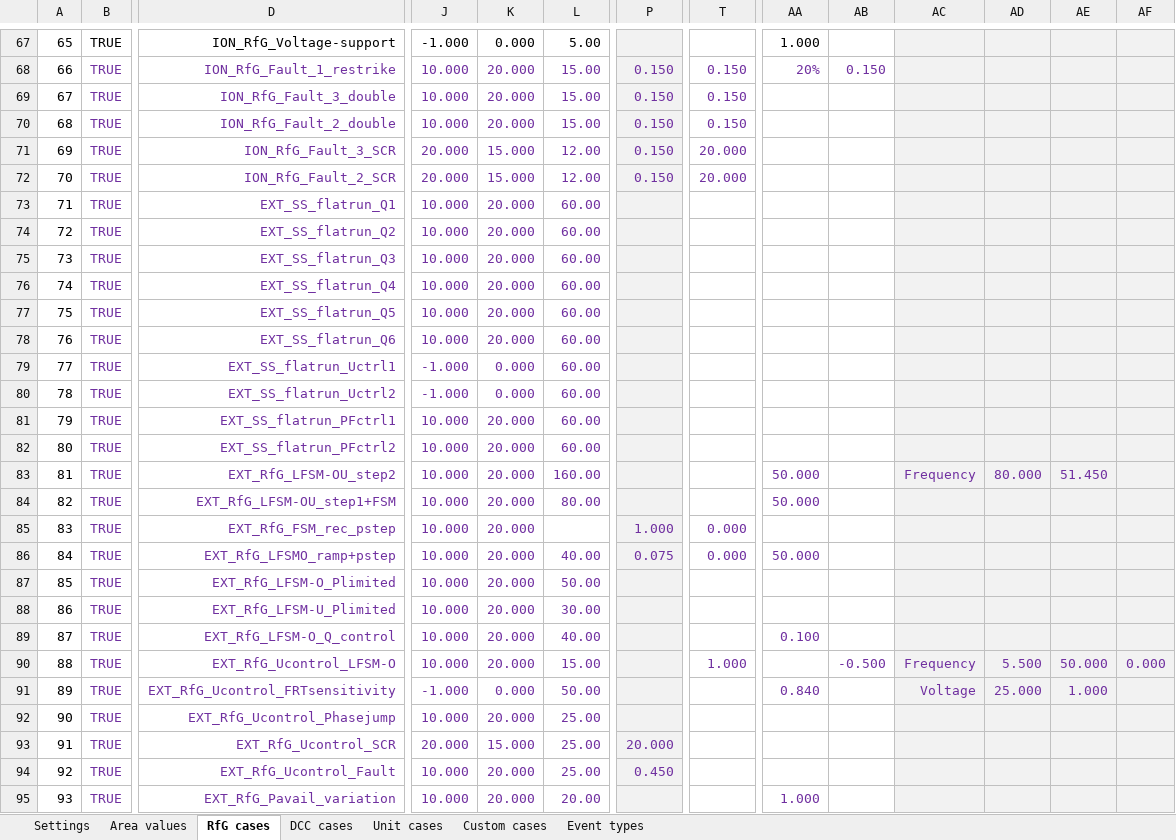
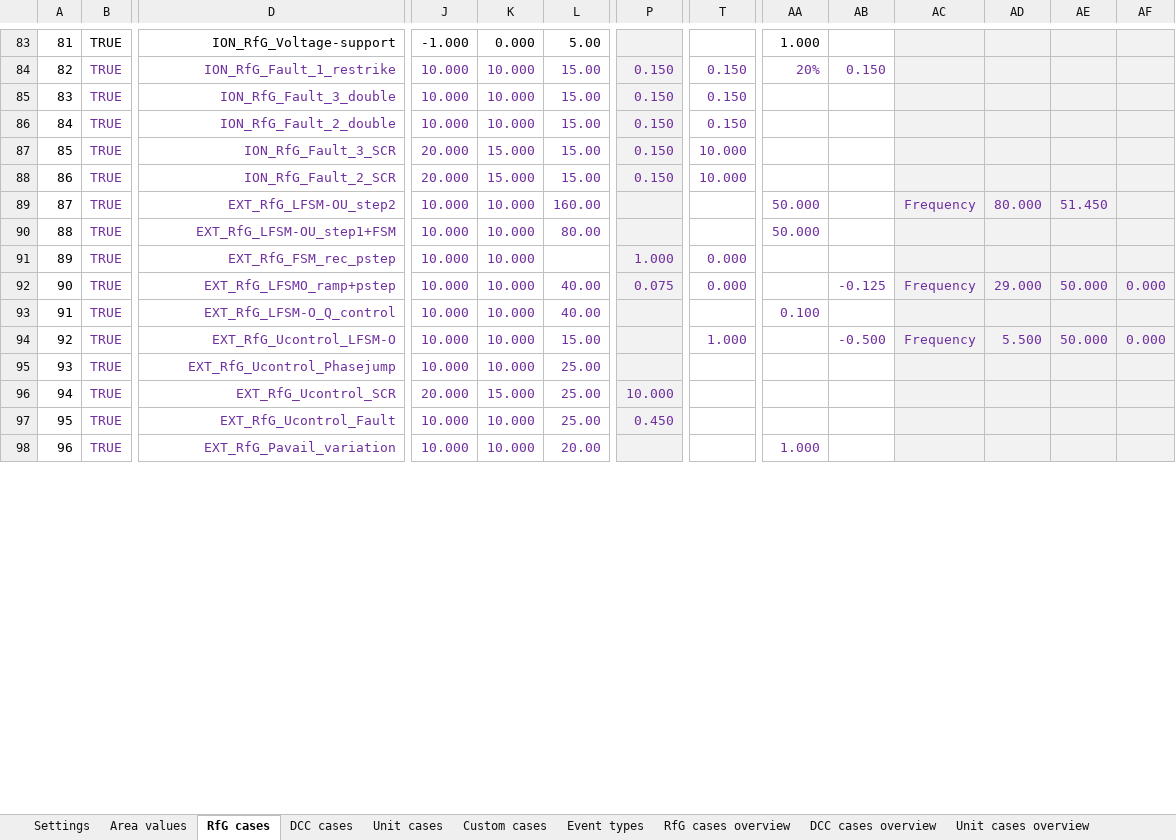
Before and after one commit to Energinet-AIG/MTB, an Excel workbook: testcases.xlsx, sheet RfG cases, drawn as a sheet; only a part is shown, gaps mark what is left out; values as stored, in another font and other column widths than the file's, no borders; removed rows and columns are numbered as before the commit, all else as after; rows hold the shown columns only; the diff covers the shown part only; the diff names each change by its address in the sheet, - before the commit and + after, or states it on an @@ line.

Commit message:
Update to testcases.xlsx with case overview

```diff
--- a/testcases.xlsx (sheet RfG cases)
+++ b/testcases.xlsx (sheet RfG cases)
+sheet tab: RfG cases overview
+sheet tab: DCC cases overview
+sheet tab: Unit cases overview
@@ column A renumbered from row 13 down @@
-K84:K86: 20.000
+K84:K86: 10.000
-L87:L88: 12.00
+L87:L88: 15.00
-T87:T88: 20.000
+T87:T88: 10.000
-row 73: 71 | TRUE | EXT_SS_flatrun_Q1 | 10.000 | 20.000 | 60.00
-row 74: 72 | TRUE | EXT_SS_flatrun_Q2 | 10.000 | 20.000 | 60.00
-row 75: 73 | TRUE | EXT_SS_flatrun_Q3 | 10.000 | 20.000 | 60.00
-row 76: 74 | TRUE | EXT_SS_flatrun_Q4 | 10.000 | 20.000 | 60.00
-row 77: 75 | TRUE | EXT_SS_flatrun_Q5 | 10.000 | 20.000 | 60.00
-row 78: 76 | TRUE | EXT_SS_flatrun_Q6 | 10.000 | 20.000 | 60.00
-row 79: 77 | TRUE | EXT_SS_flatrun_Uctrl1 | -1.000 | 0.000 | 60.00
-row 80: 78 | TRUE | EXT_SS_flatrun_Uctrl2 | -1.000 | 0.000 | 60.00
-row 81: 79 | TRUE | EXT_SS_flatrun_PFctrl1 | 10.000 | 20.000 | 60.00
-row 82: 80 | TRUE | EXT_SS_flatrun_PFctrl2 | 10.000 | 20.000 | 60.00
-K89:K92: 20.000
+K89:K92: 10.000
-AA92: 50.000
+AA92: (empty)
-AB92: (empty)
+AB92: -0.125
-AC92: (empty)
+AC92: Frequency
-AD92: (empty)
+AD92: 29.000
-AE92: (empty)
+AE92: 50.000
-AF92: (empty)
+AF92: 0.000
-row 87: 85 | TRUE | EXT_RfG_LFSM-O_Plimited | 10.000 | 20.000 | 50.00
-row 88: 86 | TRUE | EXT_RfG_LFSM-U_Plimited | 10.000 | 20.000 | 30.00
-K93:K94: 20.000
+K93:K94: 10.000
-row 91: 89 | TRUE | EXT_RfG_Ucontrol_FRTsensitivity | -1.000 | 0.000 | 50.00 |  |  | 0.840 |  | Voltage | 25.000 | 1.000
-K95: 20.000
+K95: 10.000
-P96: 20.000
+P96: 10.000
-K97:K98: 20.000
+K97:K98: 10.000
```
Also changed, not shown: 23 added rows, 2 removed rows, 125 edited cells and cell formats elsewhere in this sheet, sheet Unit cases, sheet DCC cases, sheet Settings, sheet Custom cases, formulas that keep their value.
